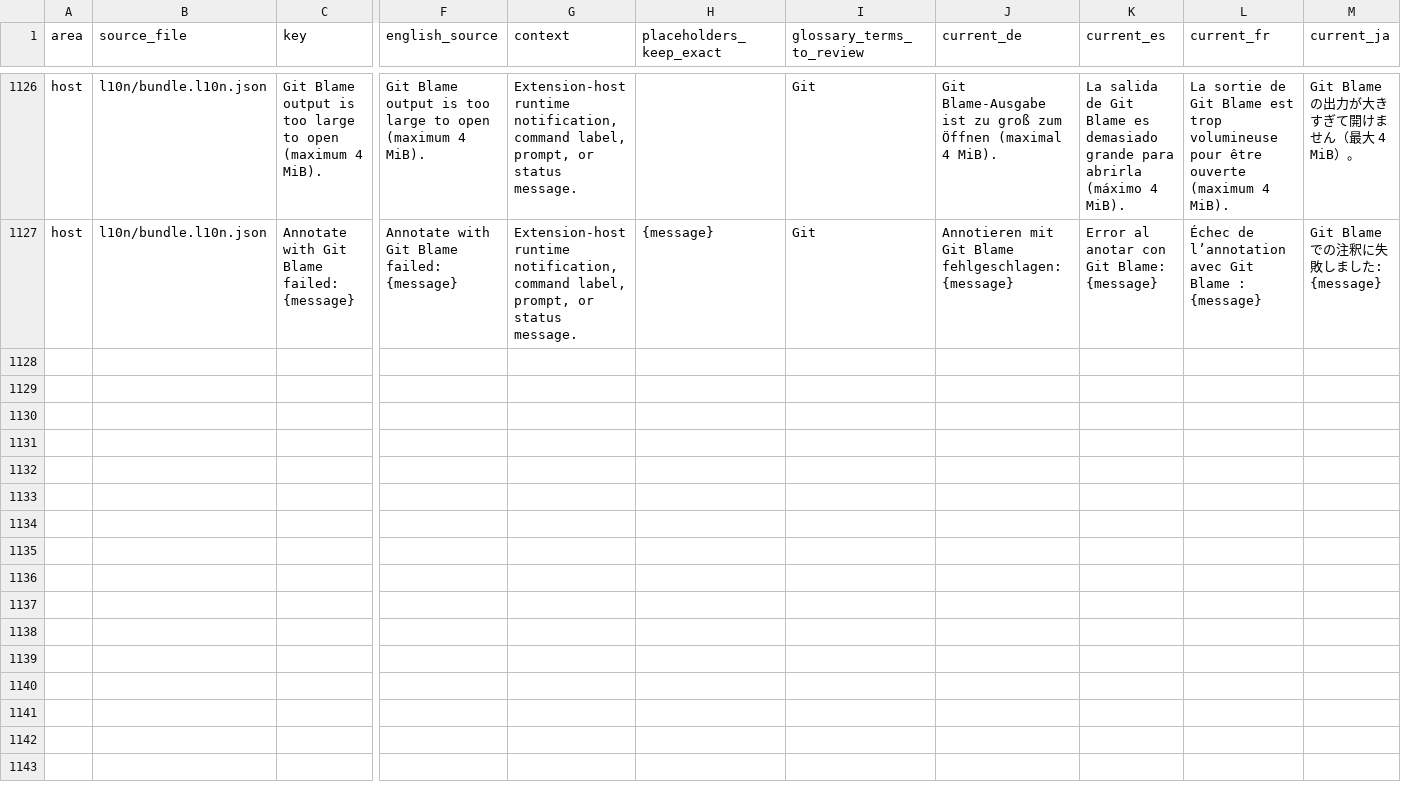
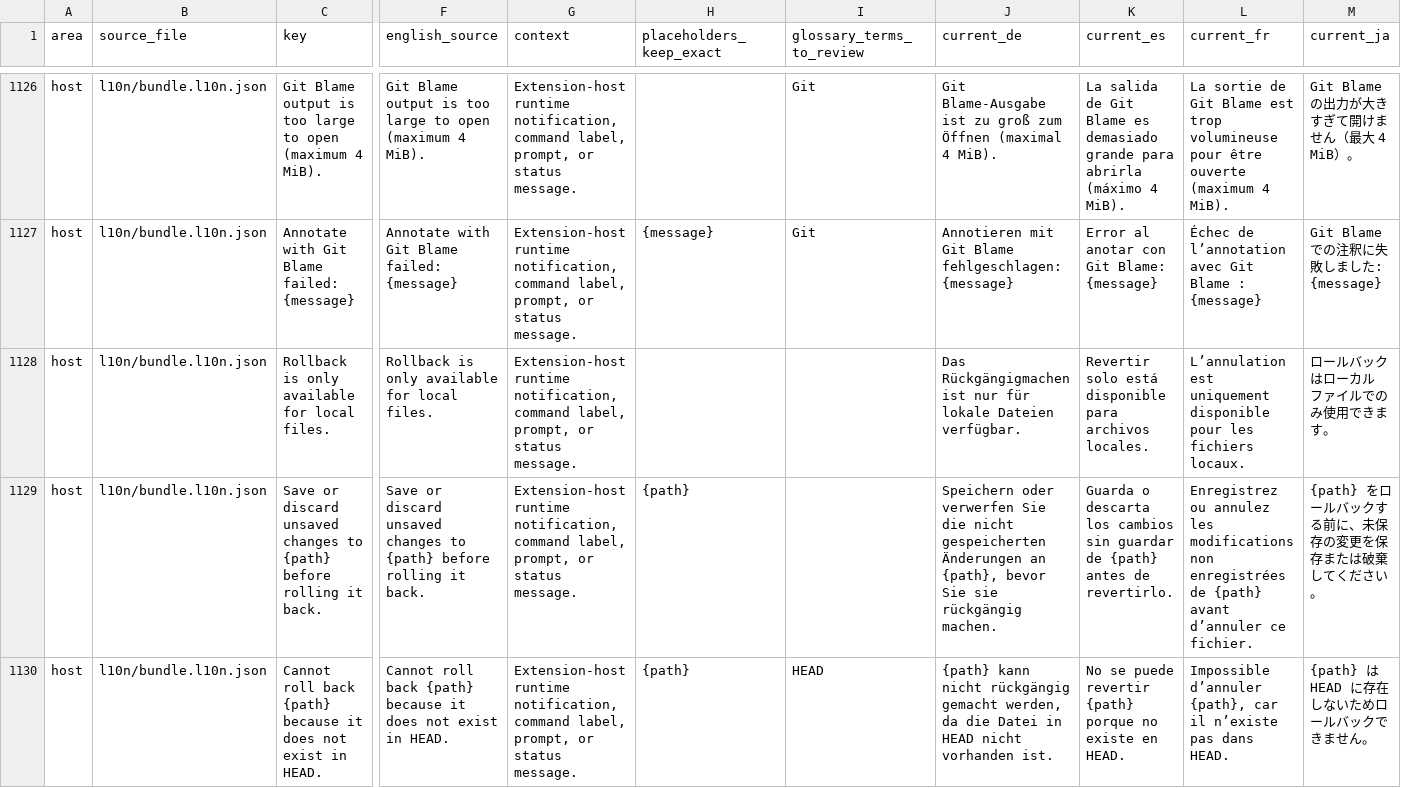
Before and after one commit to MaheshKok/IntelliGit, a CSV file: docs/localization/localization_translation_review.csv, drawn as a sheet; only a part is shown, gaps mark what is left out; rows hold the shown columns only; the diff covers the shown part only; the diff names each change by its address in the sheet, - before the commit and + after, or states it on an @@ line.

Commit message:
feat: roll back selected files from context menus (#281)
Summary by CodeRabbit
New Features

Added Rollback File to file and editor context menus.
Roll back tracked files directly from the Explorer or open editor.
Confirmation is required before reverting changes.
Unsaved files, untracked files, and files not present in the latest commit are protected from rollback.
Added a discard icon for easier command recognition.
Bug Fixes

The rollback command now works correctly from native file context menus.
Added clearer success and failure feedback for rollback actions.

```diff
--- a/docs/localization/localization_translation_review.csv
+++ b/docs/localization/localization_translation_review.csv
+row 1128: host | l10n/bundle.l10n.json | Rollback is only available for local files. | Rollback is only available for local files. | Extension-host runtime notification, command label, prompt, or status message. |  |  | Das Rückgängigmachen ist nur für lokale Dateien verfügbar. | Revertir solo está disponible para archivos locales. | L’annulation est uniquement disponible pour les fichiers locaux. | ロールバックはローカル ファイルでのみ使用できます。
+row 1129: host | l10n/bundle.l10n.json | Save or discard unsaved changes to {path} before rolling it back. | Save or discard unsaved changes to {path} before rolling it back. | Extension-host runtime notification, command label, prompt, or status message. | {path} |  | Speichern oder verwerfen Sie die nicht gespeicherten Änderungen an {path}, bevor Sie sie rückgängig machen. | Guarda o descarta los cambios sin guardar de {path} antes de revertirlo. | Enregistrez ou annulez les modifications non enregistrées de {path} avant d’annuler ce fichier. | {path} をロールバックする前に、未保存の変更を保存または破棄してください。
+row 1130: host | l10n/bundle.l10n.json | Cannot roll back {path} because it does not exist in HEAD. | Cannot roll back {path} because it does not exist in HEAD. | Extension-host runtime notification, command label, prompt, or status message. | {path} | HEAD | {path} kann nicht rückgängig gemacht werden, da die Datei in HEAD nicht vorhanden ist. | No se puede revertir {path} porque no existe en HEAD. | Impossible d’annuler {path}, car il n’existe pas dans HEAD. | {path} は HEAD に存在しないためロールバックできません。
```
Also changed, not shown: 2 added rows elsewhere in this file, 26 other files.
